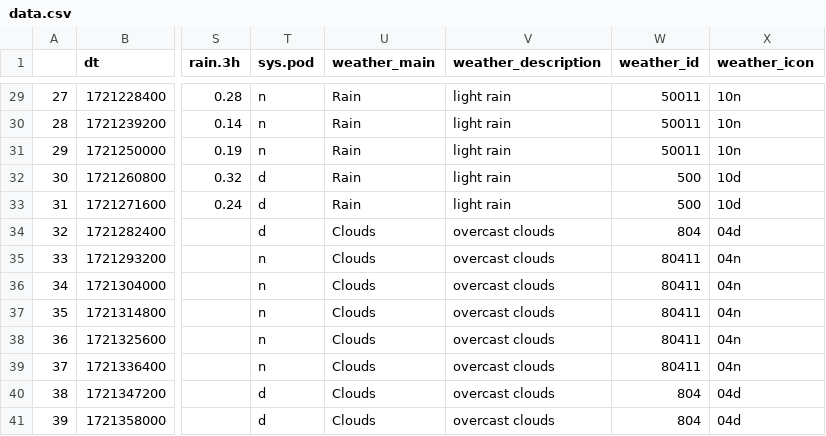
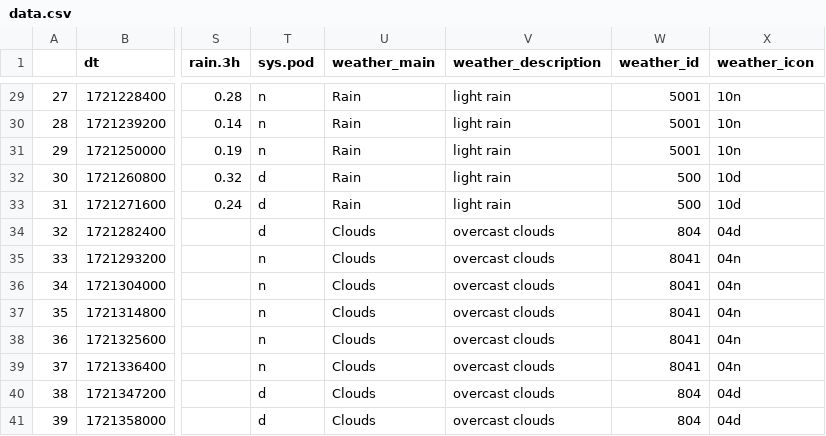
Before and after one commit to alkrona/weather-app, a CSV file: data.csv, drawn as a sheet; only a part is shown, gaps mark what is left out; the diff covers the shown part only; the diff names each change by its address in the sheet, - before the commit and + after, or states it on an @@ line.

```diff
--- a/data.csv
+++ b/data.csv
-W29:W31 (weather_id): 50011
+W29:W31 (weather_id): 5001
-W35:W39 (weather_id): 80411
+W35:W39 (weather_id): 8041
```
Also changed, not shown: 37 edited cells elsewhere in this file.
